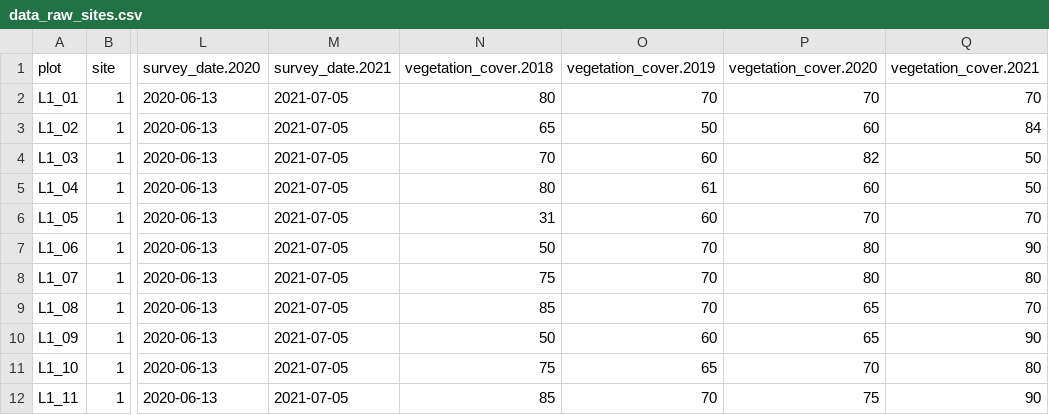
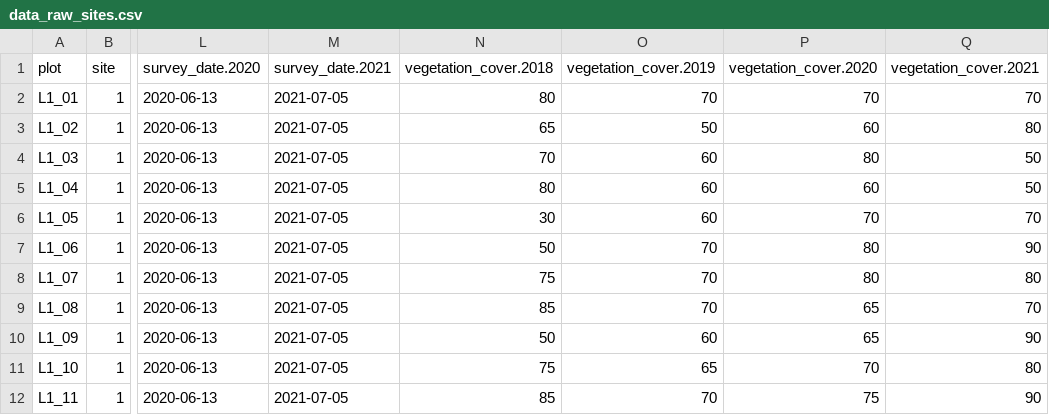
Before and after one commit to markus1bauer/CI_vegetation_surveys, a CSV file: data/data_raw_sites.csv, drawn as a sheet; only a part is shown, gaps mark what is left out; the diff names each change by its address in the sheet, - before the commit and + after, or states it on an @@ line.

Commit message:
Revert "Add faults for test in data"
This reverts commit 3b906a555ab45af906a4957f669617a3c09f40ac.

```diff
--- a/data/data_raw_sites.csv
+++ b/data/data_raw_sites.csv
-Q3 (vegetation_cover.2021): 84
+Q3 (vegetation_cover.2021): 80
-P4 (vegetation_cover.2020): 82
+P4 (vegetation_cover.2020): 80
-O5 (vegetation_cover.2019): 61
+O5 (vegetation_cover.2019): 60
-N6 (vegetation_cover.2018): 31
+N6 (vegetation_cover.2018): 30
```
